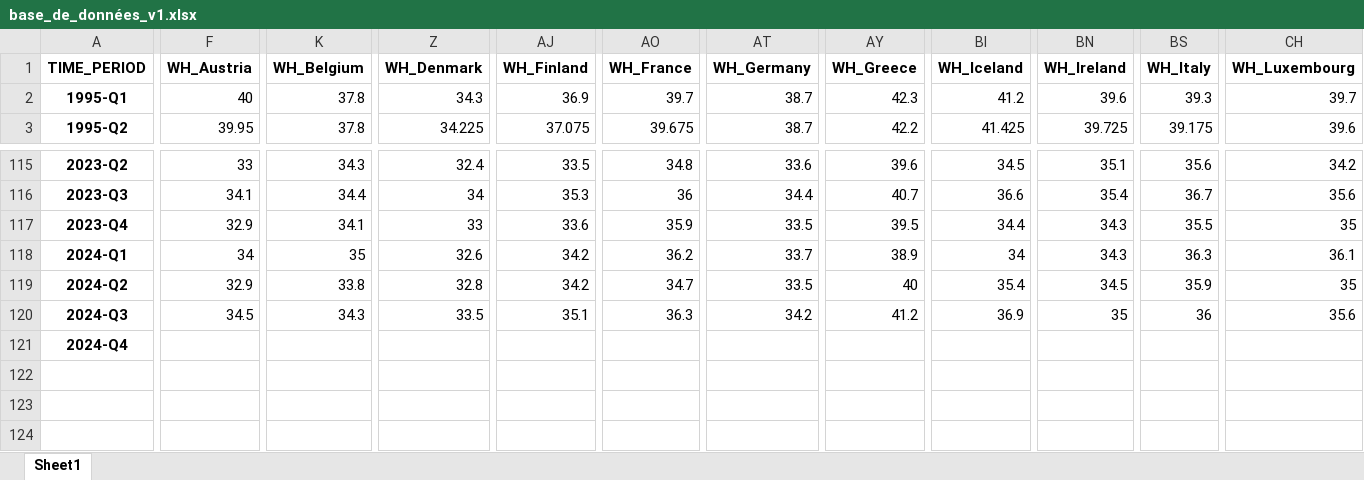
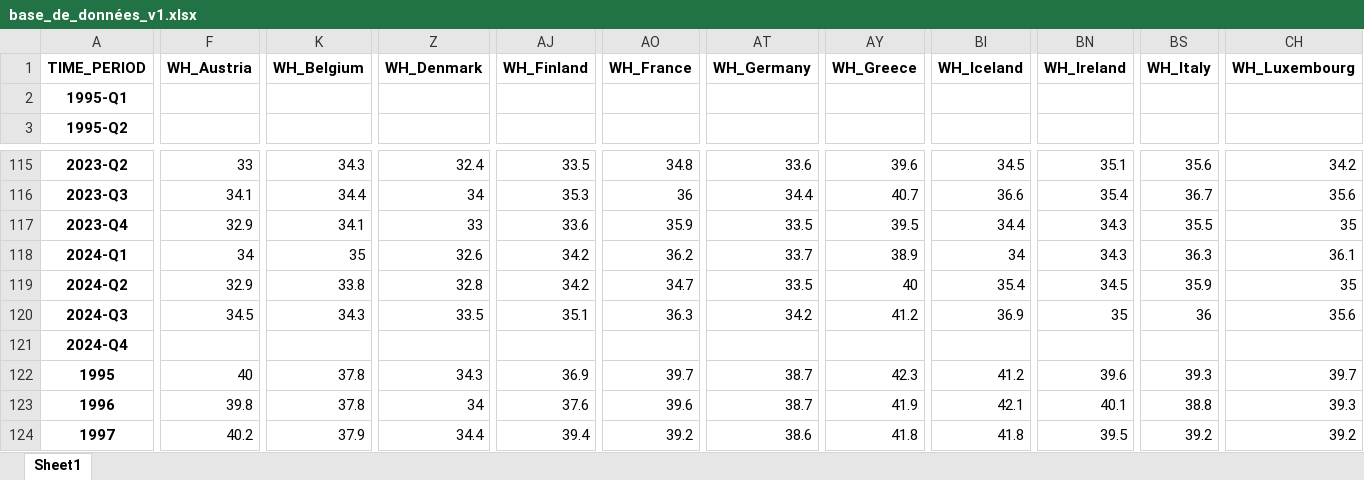
Before and after one commit to enriquealarcon01/Stat-App, an Excel workbook: base_de_données_v1.xlsx, sheet Sheet1, drawn as a sheet; only a part is shown, gaps mark what is left out; values as stored, in another font and other column widths than the file's, no borders; rows hold the shown columns only; the diff covers the shown part only; the diff names each change by its address in the sheet, - before the commit and + after, or states it on an @@ line.

Commit message:
fin construction du df sur le potential growth (voir le notebook "copie_alternative"), si vous pensez que c'est bon, vous pouvez l'ajouter au notebook principal

```diff
--- a/base_de_données_v1.xlsx (sheet Sheet1)
+++ b/base_de_données_v1.xlsx (sheet Sheet1)
-F2 (WH_Austria): 40
+F2 (WH_Austria): (empty)
-K2:K3 (WH_Belgium): 37.8
+K2:K3 (WH_Belgium): (empty)
-Z2 (WH_Denmark): 34.3
+Z2 (WH_Denmark): (empty)
-AJ2 (WH_Finland): 36.9
+AJ2 (WH_Finland): (empty)
-AO2 (WH_France): 39.7
+AO2 (WH_France): (empty)
-AT2:AT3 (WH_Germany): 38.7
+AT2:AT3 (WH_Germany): (empty)
-AY2 (WH_Greece): 42.3
+AY2 (WH_Greece): (empty)
-BI2 (WH_Iceland): 41.2
+BI2 (WH_Iceland): (empty)
-BN2 (WH_Ireland): 39.6
+BN2 (WH_Ireland): (empty)
-BS2 (WH_Italy): 39.3
+BS2 (WH_Italy): (empty)
-CH2 (WH_Luxembourg): 39.7
+CH2 (WH_Luxembourg): (empty)
-F3 (WH_Austria): 39.95
+F3 (WH_Austria): (empty)
-Z3 (WH_Denmark): 34.225
+Z3 (WH_Denmark): (empty)
-AJ3 (WH_Finland): 37.075
+AJ3 (WH_Finland): (empty)
-AO3 (WH_France): 39.675
+AO3 (WH_France): (empty)
-AY3 (WH_Greece): 42.2
+AY3 (WH_Greece): (empty)
-BI3 (WH_Iceland): 41.425
+BI3 (WH_Iceland): (empty)
-BN3 (WH_Ireland): 39.725
+BN3 (WH_Ireland): (empty)
-BS3 (WH_Italy): 39.175
+BS3 (WH_Italy): (empty)
-CH3 (WH_Luxembourg): 39.6
+CH3 (WH_Luxembourg): (empty)
+row 122: 1995 | 40 | 37.8 | 34.3 | 36.9 | 39.7 | 38.7 | 42.3 | 41.2 | 39.6 | 39.3 | 39.7
+row 123: 1996 | 39.8 | 37.8 | 34 | 37.6 | 39.6 | 38.7 | 41.9 | 42.1 | 40.1 | 38.8 | 39.3
+row 124: 1997 | 40.2 | 37.9 | 34.4 | 39.4 | 39.2 | 38.6 | 41.8 | 41.8 | 39.5 | 39.2 | 39.2
```
Also changed, not shown: 247 edited cells elsewhere in this sheet.
